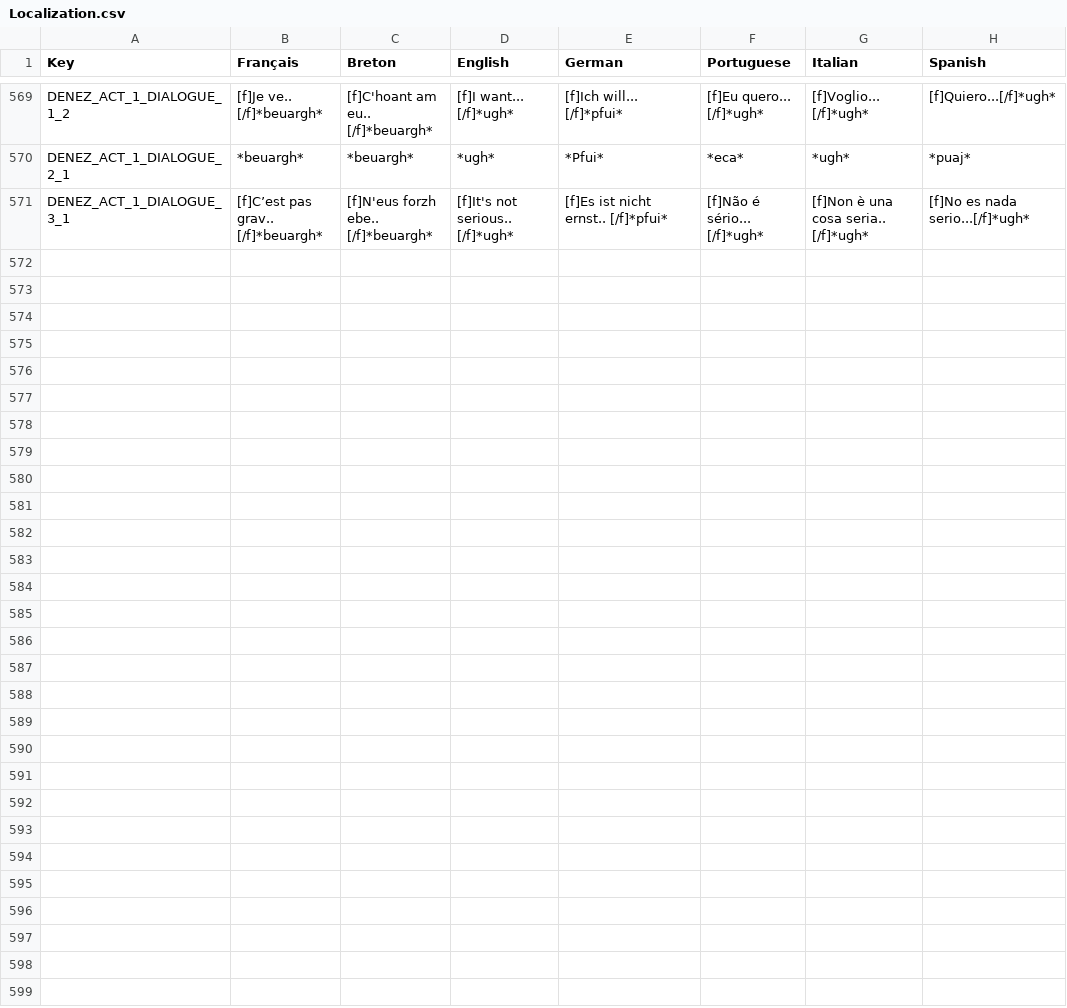
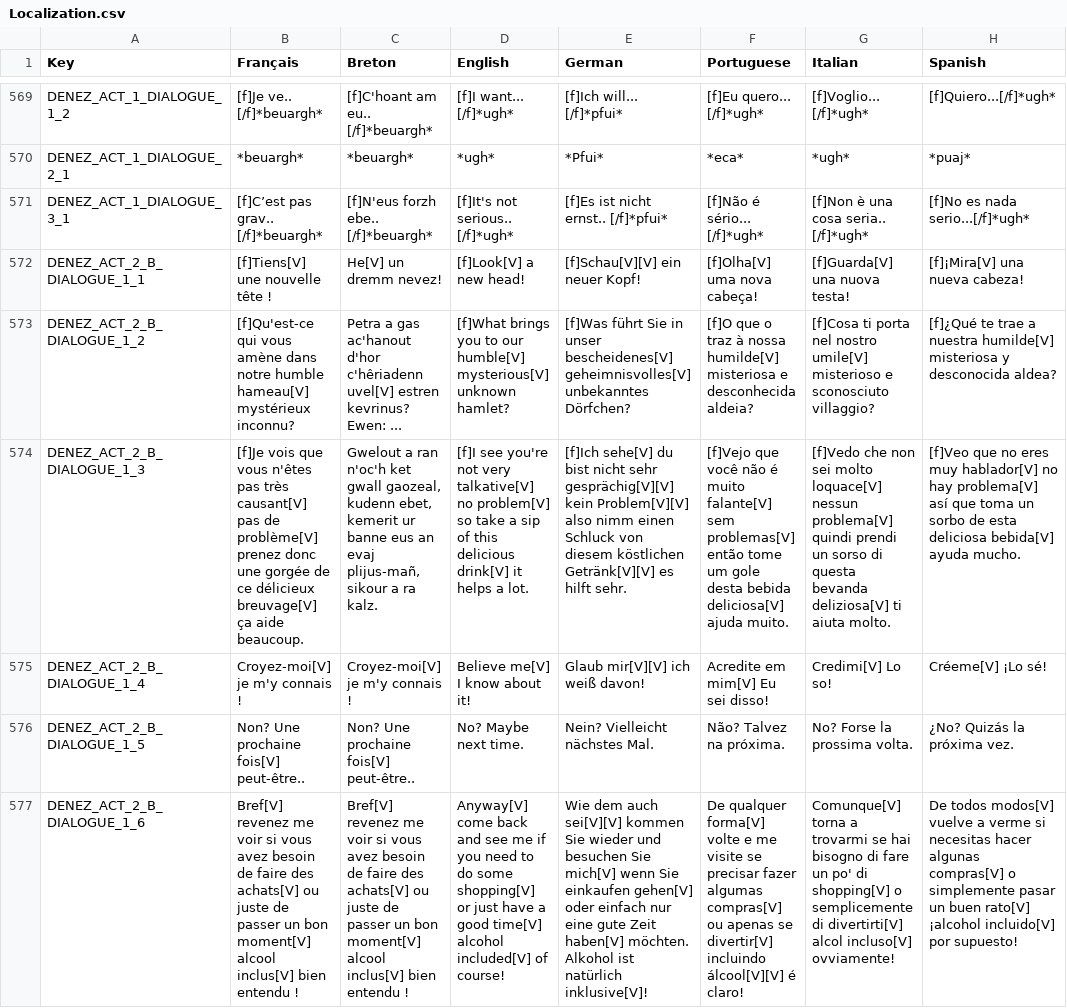
Before and after one commit to Polissages-de-Couilles/Reflets-Oublies, a CSV file: Assets/Resources/Localization.csv, drawn as a sheet; only a part is shown, gaps mark what is left out; ↵ is a line break in a cell; the diff covers the shown part only; the diff names each change by its address in the sheet, - before the commit and + after, or states it on an @@ line.

```diff
--- a/Assets/Resources/Localization.csv
+++ b/Assets/Resources/Localization.csv
+row 572: DENEZ_ACT_2_B_DIALOGUE_1_1 | [f]Tiens[V] une nouvelle tête ! | He[V] un dremm nevez! | [f]Look[V] a new head! | [f]Schau[V][V] ein neuer Kopf! | [f]Olha[V] uma nova cabeça! | [f]Guarda[V] una nuova testa! | [f]¡Mira[V] una nueva cabeza!
+row 573: DENEZ_ACT_2_B_DIALOGUE_1_2 | [f]Qu'est-ce qui vous amène dans notre humble hameau[V] mystérieux inconnu? | Petra a gas ac'hanout d'hor c'hêriadenn uvel[V] estren kevrinus? ↵ Ewen: ... | [f]What brings you to our humble[V] mysterious[V] unknown hamlet? | [f]Was führt Sie in unser bescheidenes[V] geheimnisvolles[V] unbekanntes Dörfchen? | [f]O que o traz à nossa humilde[V] misteriosa e desconhecida aldeia? | [f]Cosa ti porta nel nostro umile[V] misterioso e sconosciuto villaggio? | [f]¿Qué te trae a nuestra humilde[V] misteriosa y desconocida aldea?
+row 574: DENEZ_ACT_2_B_DIALOGUE_1_3 | [f]Je vois que vous n'êtes pas très causant[V] pas de problème[V] prenez donc une gorgée de ce délicieux breuvage[V] ça aide beaucoup. | Gwelout a ran n'oc'h ket gwall gaozeal, kudenn ebet, kemerit ur banne eus an evaj plijus-mañ, sikour a ra kalz. | [f]I see you're not very talkative[V] no problem[V] so take a sip of this delicious drink[V] it helps a lot. | [f]Ich sehe[V] du bist nicht sehr gesprächig[V][V] kein Problem[V][V] also nimm einen Schluck von diesem köstlichen Getränk[V][V] es hilft sehr. | [f]Vejo que você não é muito falante[V] sem problemas[V] então tome um gole desta bebida deliciosa[V] ajuda muito. | [f]Vedo che non sei molto loquace[V] nessun problema[V] quindi prendi un sorso di questa bevanda deliziosa[V] ti aiuta molto. | [f]Veo que no eres muy hablador[V] no hay problema[V] así que toma un sorbo de esta deliciosa bebida[V] ayuda mucho.
+row 575: DENEZ_ACT_2_B_DIALOGUE_1_4 | Croyez-moi[V] je m'y connais ! | Croyez-moi[V] je m'y connais ! | Believe me[V] I know about it! | Glaub mir[V][V] ich weiß davon! | Acredite em mim[V] Eu sei disso! | Credimi[V] Lo so! | Créeme[V] ¡Lo sé!
+row 576: DENEZ_ACT_2_B_DIALOGUE_1_5 | Non? Une prochaine fois[V] peut-être.. | Non? Une prochaine fois[V] peut-être.. | No? Maybe next time. | Nein? Vielleicht nächstes Mal. | Não? Talvez na próxima. | No? Forse la prossima volta. | ¿No? Quizás la próxima vez.
+row 577: DENEZ_ACT_2_B_DIALOGUE_1_6 | Bref[V] revenez me voir si vous avez besoin de faire des achats[V] ou juste de passer un bon moment[V] alcool inclus[V] bien entendu ! | Bref[V] revenez me voir si vous avez besoin de faire des achats[V] ou juste de passer un bon moment[V] alcool inclus[V] bien entendu ! | Anyway[V] come back and see me if you need to do some shopping[V] or just have a good time[V] alcohol included[V] of course! | Wie dem auch sei[V][V] kommen Sie wieder und besuchen Sie mich[V] wenn Sie einkaufen gehen[V] oder einfach nur eine gute Zeit haben[V] möchten. Alkohol ist natürlich inklusive[V]! | De qualquer forma[V] volte e me visite se precisar fazer algumas compras[V] ou apenas se divertir[V] incluindo álcool[V][V] é claro! | Comunque[V] torna a trovarmi se hai bisogno di fare un po' di shopping[V] o semplicemente di divertirti[V] alcol incluso[V] ovviamente! | De todos modos[V] vuelve a verme si necesitas hacer algunas compras[V] o simplemente pasar un buen rato[V] ¡alcohol incluido[V] por supuesto!
```
Also changed, not shown: 6 added rows elsewhere in this file, 24 other files.
